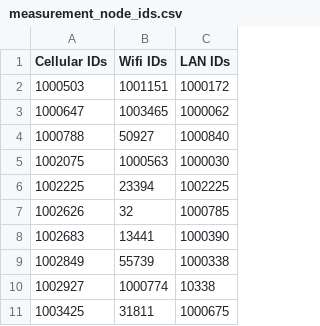
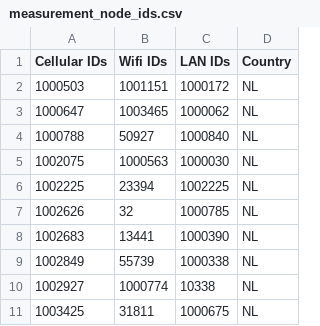
Before and after one commit to JustusvonderBeek/ConMobAssignment3, a CSV file: measurement_node_ids.csv, drawn as a sheet; only a part is shown; the diff names each change by its address in the sheet, - before the commit and + after, or states it on an @@ line.

Commit message:
Added country code

```diff
--- a/measurement_node_ids.csv
+++ b/measurement_node_ids.csv
+column D (Country), rows 2-11: all NL
```
